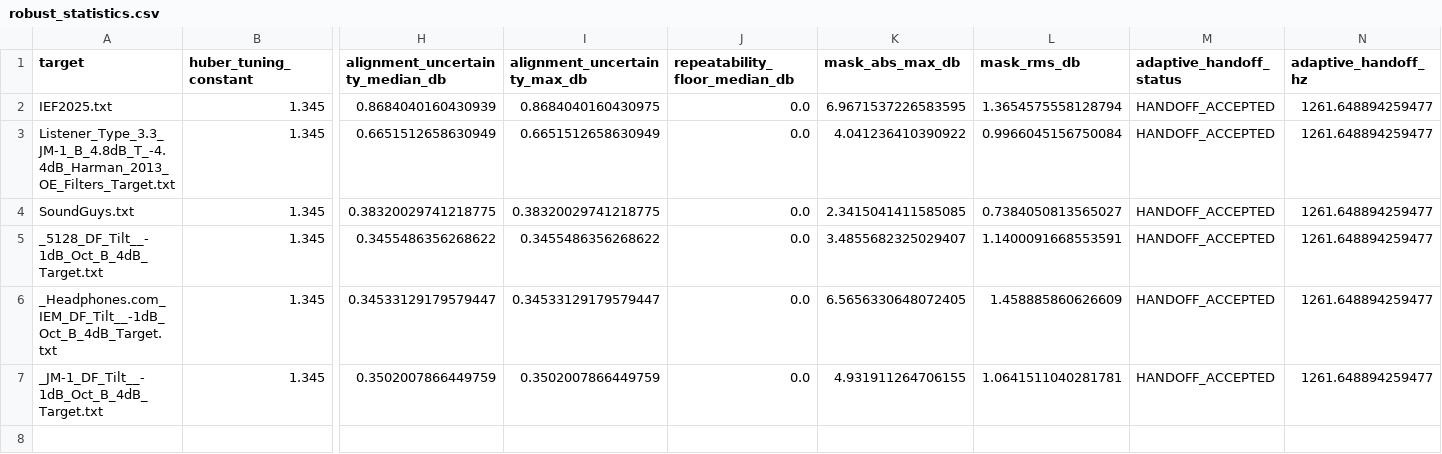
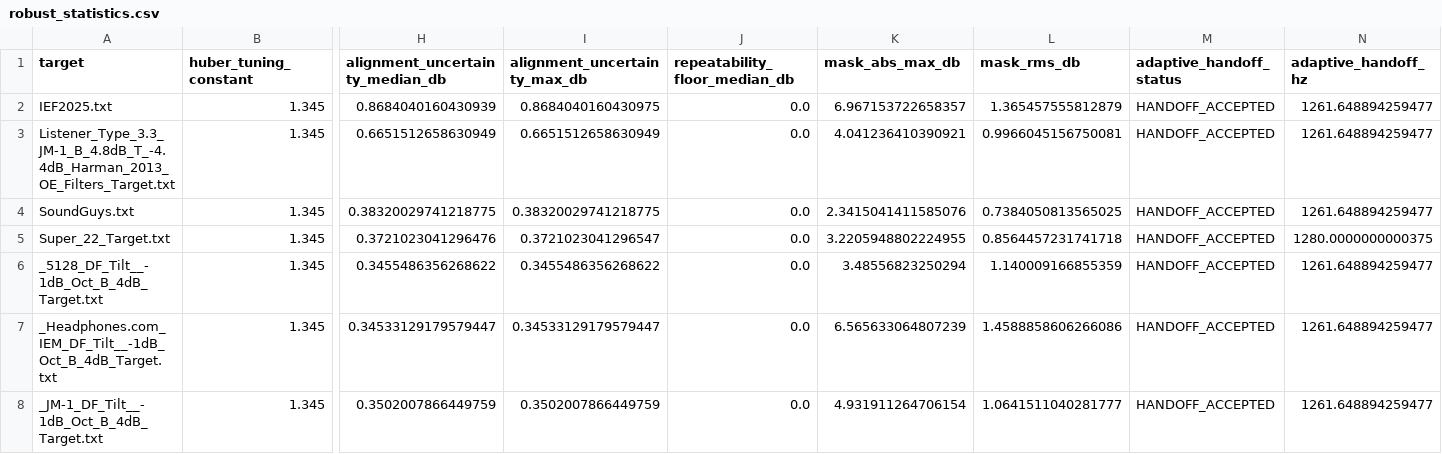
Before and after one commit to ziyadizuhir-png/iem-earprint-engine, a CSV file: reports/robust_statistics.csv, drawn as a sheet; only a part is shown, gaps mark what is left out; addresses are those after the commit; rows hold the shown columns only; the diff names each change by its address in the sheet, - before the commit and + after, or states it on an @@ line.

```diff
--- a/reports/robust_statistics.csv
+++ b/reports/robust_statistics.csv
-K2 (mask_abs_max_db): 6.9671537226583595
+K2 (mask_abs_max_db): 6.967153722658357
-L2 (mask_rms_db): 1.3654575558128794
+L2 (mask_rms_db): 1.365457555812879
-K3 (mask_abs_max_db): 4.041236410390922
+K3 (mask_abs_max_db): 4.041236410390921
-L3 (mask_rms_db): 0.9966045156750084
+L3 (mask_rms_db): 0.9966045156750081
-K4 (mask_abs_max_db): 2.3415041411585085
+K4 (mask_abs_max_db): 2.3415041411585076
-L4 (mask_rms_db): 0.7384050813565027
+L4 (mask_rms_db): 0.7384050813565025
+row 5: Super_22_Target.txt | 1.345 | 0.3721023041296476 | 0.3721023041296547 | 0.0 | 3.2205948802224955 | 0.8564457231741718 | HANDOFF_ACCEPTED | 1280.0000000000375
-K6 (mask_abs_max_db): 3.4855682325029407
+K6 (mask_abs_max_db): 3.48556823250294
-L6 (mask_rms_db): 1.1400091668553591
+L6 (mask_rms_db): 1.140009166855359
-K7 (mask_abs_max_db): 6.5656330648072405
+K7 (mask_abs_max_db): 6.565633064807239
-L7 (mask_rms_db): 1.458885860626609
+L7 (mask_rms_db): 1.4588858606266086
-K8 (mask_abs_max_db): 4.931911264706155
+K8 (mask_abs_max_db): 4.931911264706154
-L8 (mask_rms_db): 1.0641511040281781
+L8 (mask_rms_db): 1.0641511040281777
```
Also changed, not shown: 10 other files.
